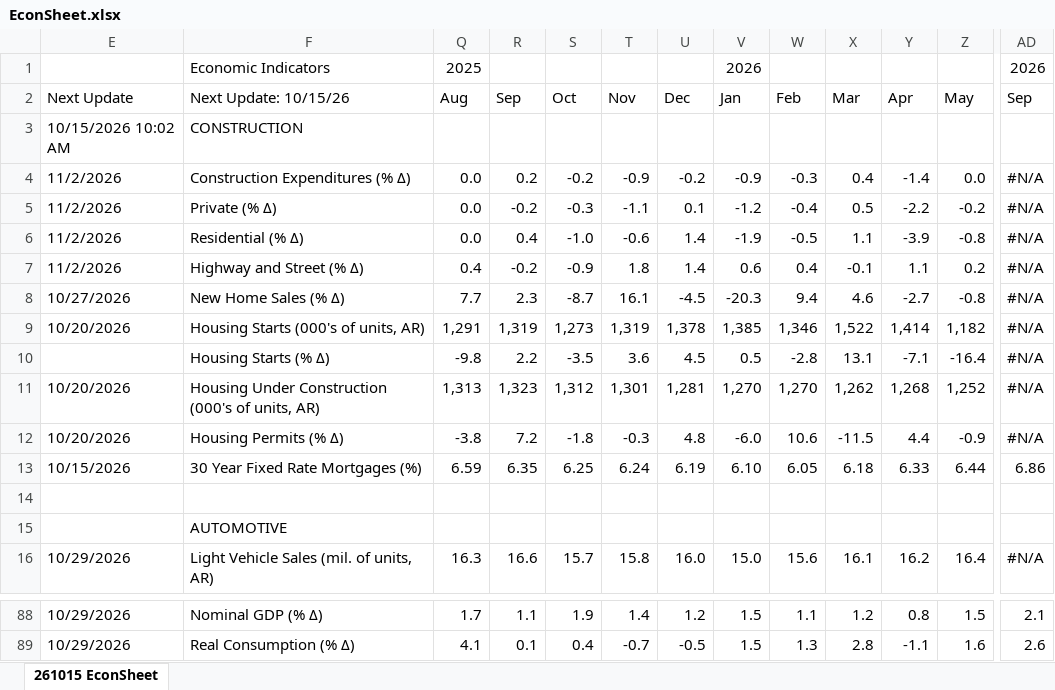
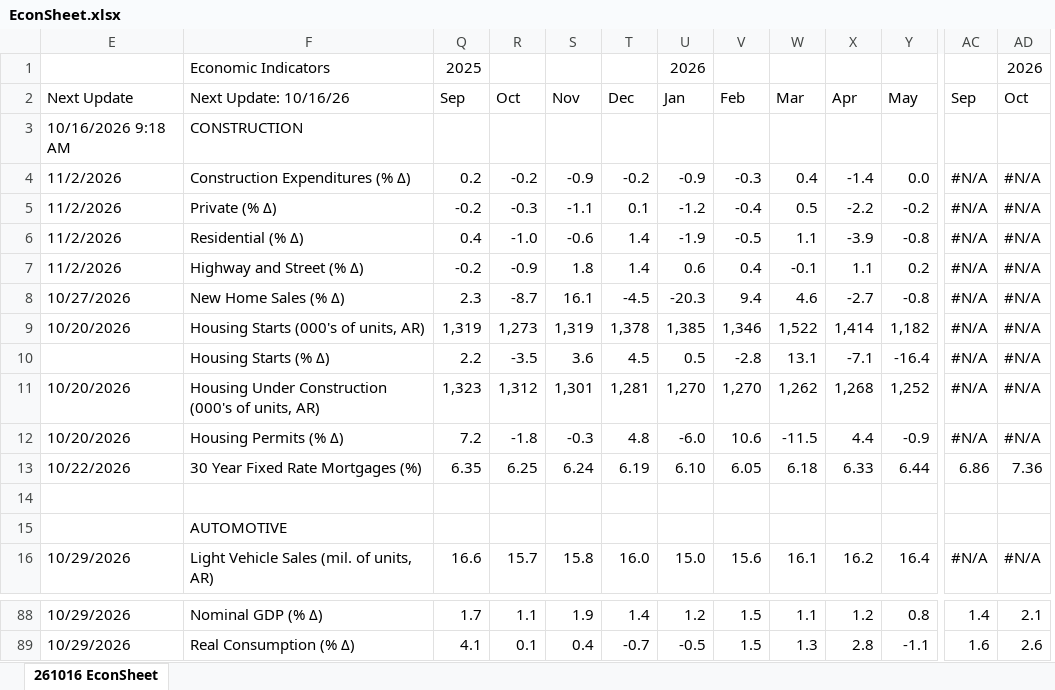
Before and after one commit to LakesideConsulting/260130-Lakeside-Website, an Excel workbook: files/EconSheet.xlsx, sheet 261016 EconSheet, drawn as a sheet; only a part is shown, gaps mark what is left out; values as stored, in another font and other column widths than the file's, no cell formats; charts and pictures and conditional formats not drawn; removed rows and columns are numbered as before the commit, all else as after; the diff covers the shown part only; the diff names each change by its address in the sheet, - before the commit and + after, or states it on an @@ line.

Commit message:
Publish EconSheet 261016 (October 16, 2026)

```diff
--- a/files/EconSheet.xlsx (sheet 261016 EconSheet)
+++ b/files/EconSheet.xlsx (sheet 261016 EconSheet)
-sheet tab: 261015 EconSheet
+sheet tab: 261016 EconSheet
-column Q (Aug), row 1: 2025; rows 4-16: 0.0 | 0.0 | 0.0 | 0.4 | 7.7 | 1,291 | -9.8 | 1,313 | -3.8 | 6.59 |  |  | 16.3; rows 88-89: 1.7 | 4.1
+column AD (Oct), row 1: 2026; rows 4-16: #N/A | #N/A | #N/A | #N/A | #N/A | #N/A | #N/A | #N/A | #N/A | 7.36 |  |  | #N/A; rows 88-89: 2.1 | 2.6
-Q1 (Sep): (empty)
+Q1 (Sep): 2025
-AC1 (Sep): 2026
+AC1 (Sep): (empty)
-F2: Next Update: 10/15/26
+F2: Next Update: 10/16/26
-E3 (Next Update): 10/15/2026 10:02 AM
+E3 (Next Update): 10/16/2026 9:18 AM
-E13 (Next Update): 10/15/2026
+E13 (Next Update): 10/22/2026
-Q88 (Sep): 1.1
+Q88 (Sep): 1.7
-R88 (Oct): 1.9
+R88 (Oct): 1.1
-S88 (Nov): 1.4
+S88 (Nov): 1.9
-T88 (Dec): 1.2
+T88 (Dec): 1.4
-U88 (Jan): 1.5
+U88 (Jan): 1.2
-V88 (Feb): 1.1
+V88 (Feb): 1.5
-W88 (Mar): 1.2
+W88 (Mar): 1.1
-X88 (Apr): 0.8
+X88 (Apr): 1.2
-Y88 (May): 1.5
+Y88 (May): 0.8
-AC88 (Sep): 2.1
+AC88 (Sep): 1.4
-Q89 (Sep): 0.1
+Q89 (Sep): 4.1
-R89 (Oct): 0.4
+R89 (Oct): 0.1
-S89 (Nov): -0.7
+S89 (Nov): 0.4
-T89 (Dec): -0.5
+T89 (Dec): -0.7
-U89 (Jan): 1.5
+U89 (Jan): -0.5
-V89 (Feb): 1.3
+V89 (Feb): 1.5
-W89 (Mar): 2.8
+W89 (Mar): 1.3
-X89 (Apr): -1.1
+X89 (Apr): 2.8
-Y89 (May): 1.6
+Y89 (May): -1.1
-AC89 (Sep): 2.6
+AC89 (Sep): 1.6
```
Also changed, not shown: 2 added rows, 2 removed rows and 177 edited cells elsewhere in this sheet, cell formats, hidden cells, charts or pictures, 3 other files.
